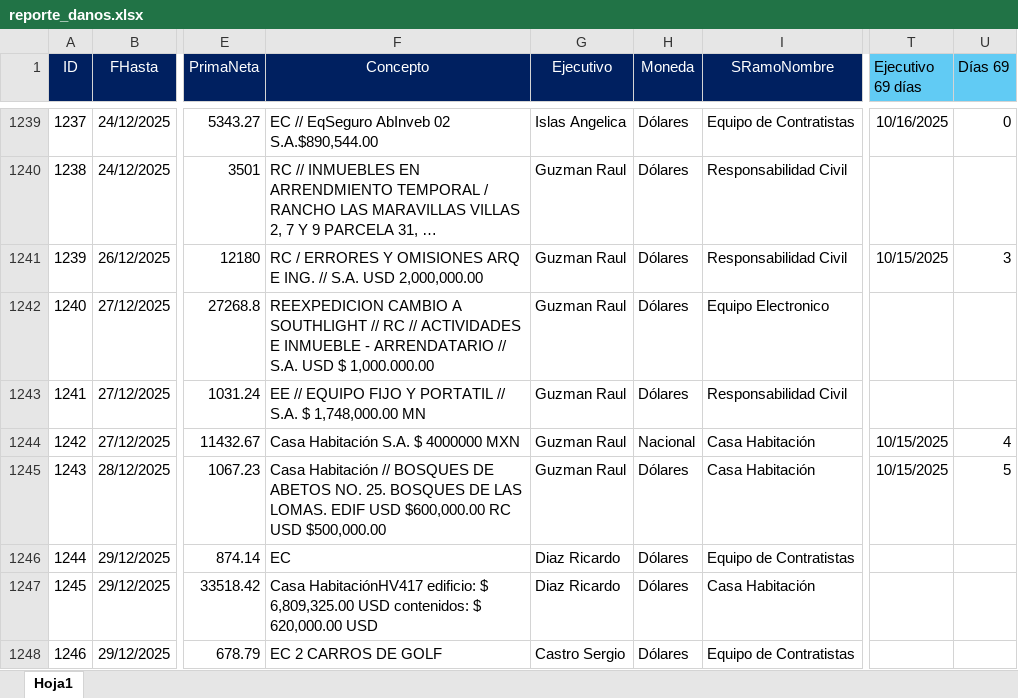
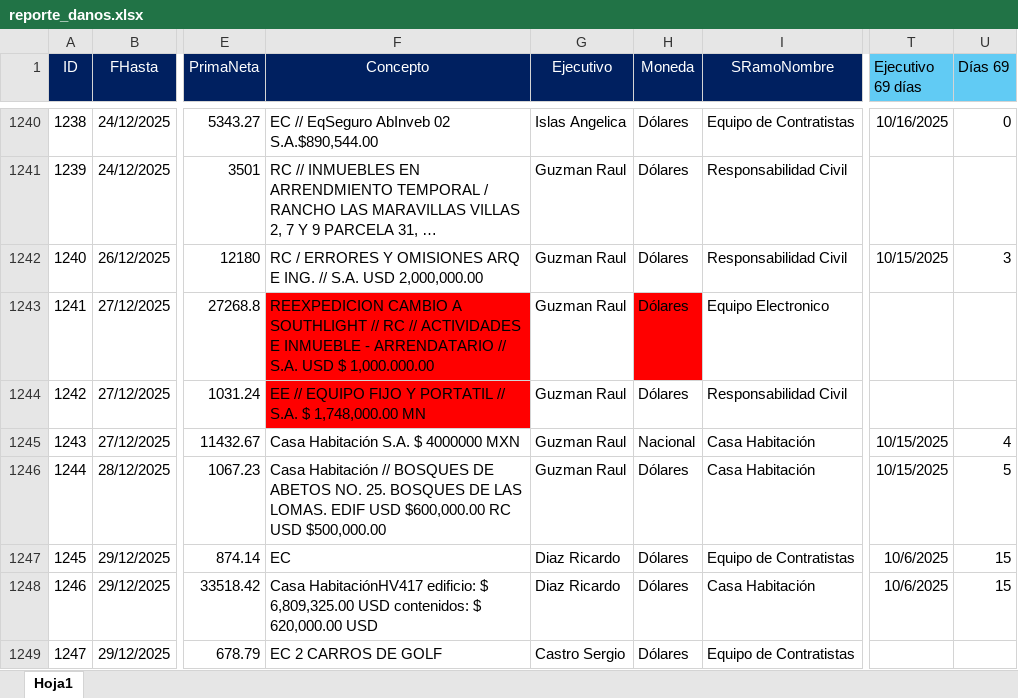
Before and after one commit to lair65/dashboard-danos-seguimiento, an Excel workbook: reporte_danos.xlsx, sheet Hoja1, drawn as a sheet; only a part is shown, gaps mark what is left out; long unchanged cells end in …; values as stored, in another font and other column widths than the file's, no borders; addresses are those after the commit; the diff covers the shown part only; the diff names each change by its address in the sheet, - before the commit and + after, or states it on an @@ line.

```diff
--- a/reporte_danos.xlsx (sheet Hoja1)
+++ b/reporte_danos.xlsx (sheet Hoja1)
@@ column A (ID) renumbered between rows 805 and 1264 @@
-F1243:F1244 fill: none
+F1243:F1244 fill: #FF0000
-H1243 fill: none
+H1243 fill: #FF0000
-T1247:T1248 (Ejecutivo 69 días): (empty)
+T1247:T1248 (Ejecutivo 69 días): 10/6/2025
-U1247:U1248 (Días 69): (empty)
+U1247:U1248 (Días 69): 15
```
Also changed, not shown: 2 added rows, 227 removed rows, 27 edited cells and cell formats elsewhere in this sheet, formulas that keep their value.
